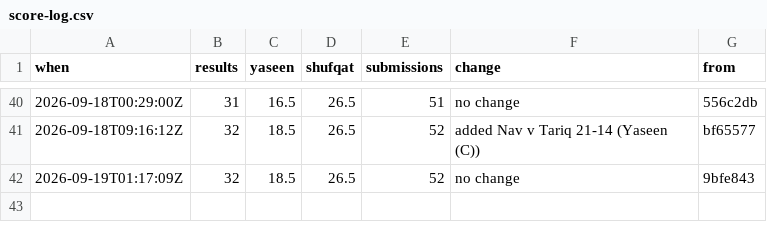
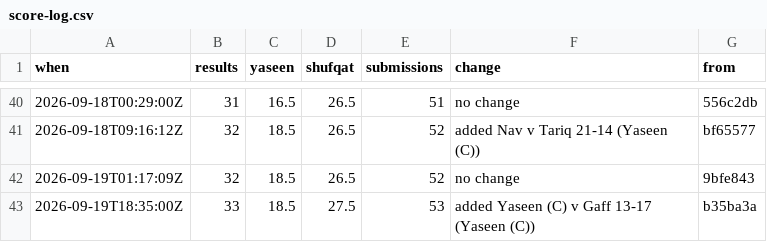
Before and after one commit to Ubiguy/mpgolf, a CSV file: score-log.csv, drawn as a sheet; only a part is shown, gaps mark what is left out.

```diff
--- a/score-log.csv
+++ b/score-log.csv
@@ -42 +42,2 @@ when,results,yaseen,shufqat,submissions,change,from
 2026-09-19T01:17:09Z,32,18.5,26.5,52,no change,9bfe843
+2026-09-19T18:35:00Z,33,18.5,27.5,53,added Yaseen (C) v Gaff 13-17 (Yaseen (C)),b35ba3a
```
Also changed, not shown: 11 other files.
